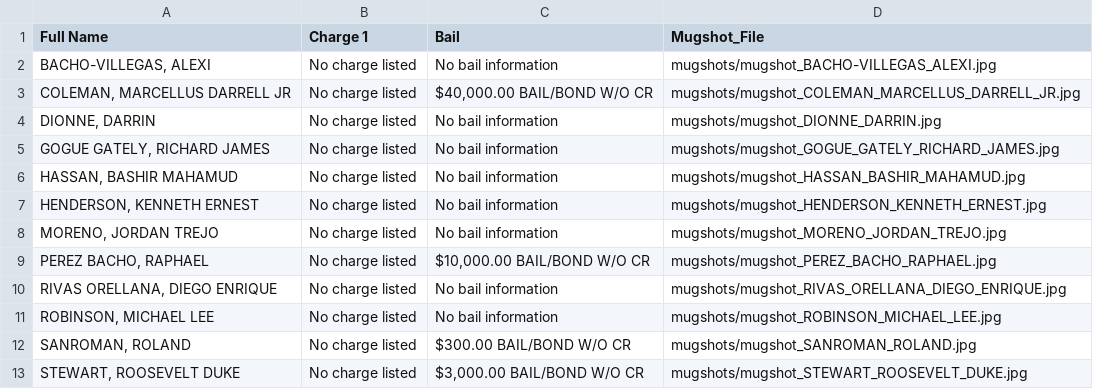
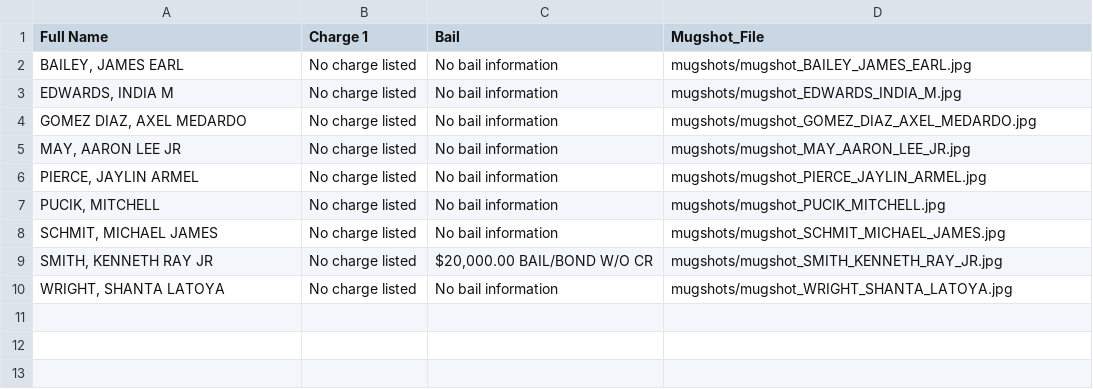
Before and after one commit to ryanjhermes/minneapolismugshots, a CSV file: jail_roster_data.csv, drawn as a sheet.

```diff
--- a/jail_roster_data.csv
+++ b/jail_roster_data.csv
@@ -1,13 +1,10 @@
 Full Name,Charge 1,Bail,Mugshot_File
-"BACHO-VILLEGAS, ALEXI",No charge listed,No bail information,mugshots/mugshot_BACHO-VILLEGAS_ALEXI.jpg
-"COLEMAN, MARCELLUS DARRELL JR",No charge listed,"$40,000.00 BAIL/BOND W/O CR",mugshots/mugshot_COLEMAN_MARCELLUS_DARRELL_JR.jpg
-"DIONNE, DARRIN",No charge listed,No bail information,mugshots/mugshot_DIONNE_DARRIN.jpg
-"GOGUE GATELY, RICHARD JAMES",No charge listed,No bail information,mugshots/mugshot_GOGUE_GATELY_RICHARD_JAMES.jpg
-"HASSAN, BASHIR MAHAMUD",No charge listed,No bail information,mugshots/mugshot_HASSAN_BASHIR_MAHAMUD.jpg
-"HENDERSON, KENNETH ERNEST",No charge listed,No bail information,mugshots/mugshot_HENDERSON_KENNETH_ERNEST.jpg
-"MORENO, JORDAN TREJO",No charge listed,No bail information,mugshots/mugshot_MORENO_JORDAN_TREJO.jpg
-"PEREZ BACHO, RAPHAEL",No charge listed,"$10,000.00 BAIL/BOND W/O CR",mugshots/mugshot_PEREZ_BACHO_RAPHAEL.jpg
-"RIVAS ORELLANA, DIEGO ENRIQUE",No charge listed,No bail information,mugshots/mugshot_RIVAS_ORELLANA_DIEGO_ENRIQUE.jpg
-"ROBINSON, MICHAEL LEE",No charge listed,No bail information,mugshots/mugshot_ROBINSON_MICHAEL_LEE.jpg
-"SANROMAN, ROLAND",No charge listed,$300.00 BAIL/BOND W/O CR,mugshots/mugshot_SANROMAN_ROLAND.jpg
-"STEWART, ROOSEVELT DUKE",No charge listed,"$3,000.00 BAIL/BOND W/O CR",mugshots/mugshot_STEWART_ROOSEVELT_DUKE.jpg
+"BAILEY, JAMES EARL",No charge listed,No bail information,mugshots/mugshot_BAILEY_JAMES_EARL.jpg
+"EDWARDS, INDIA M",No charge listed,No bail information,mugshots/mugshot_EDWARDS_INDIA_M.jpg
+"GOMEZ DIAZ, AXEL MEDARDO",No charge listed,No bail information,mugshots/mugshot_GOMEZ_DIAZ_AXEL_MEDARDO.jpg
+"MAY, AARON LEE JR",No charge listed,No bail information,mugshots/mugshot_MAY_AARON_LEE_JR.jpg
+"PIERCE, JAYLIN ARMEL",No charge listed,No bail information,mugshots/mugshot_PIERCE_JAYLIN_ARMEL.jpg
+"PUCIK, MITCHELL",No charge listed,No bail information,mugshots/mugshot_PUCIK_MITCHELL.jpg
+"SCHMIT, MICHAEL JAMES",No charge listed,No bail information,mugshots/mugshot_SCHMIT_MICHAEL_JAMES.jpg
+"SMITH, KENNETH RAY JR",No charge listed,"$20,000.00 BAIL/BOND W/O CR",mugshots/mugshot_SMITH_KENNETH_RAY_JR.jpg
+"WRIGHT, SHANTA LATOYA",No charge listed,No bail information,mugshots/mugshot_WRIGHT_SHANTA_LATOYA.jpg
```
Also changed, not shown: 10 other files.
